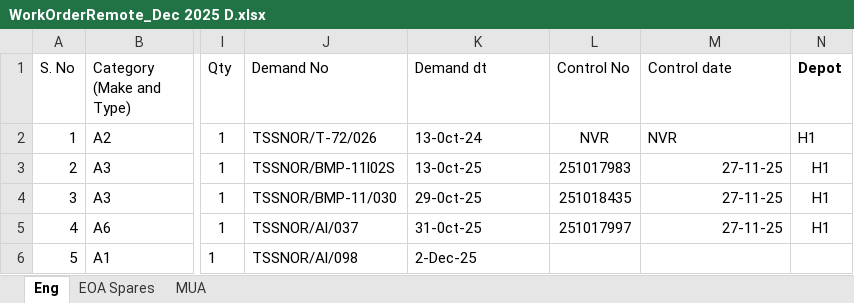
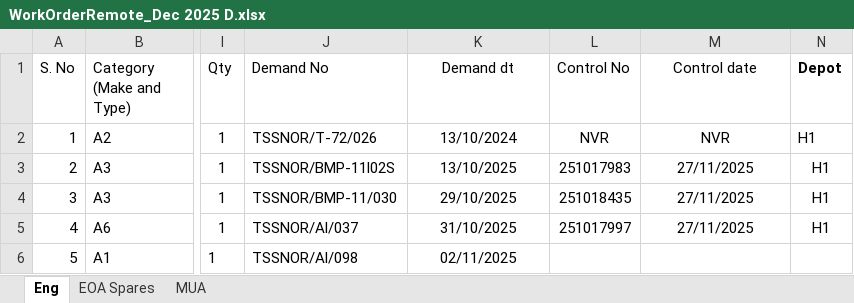
Before and after one commit to aptsoftware-git/fwDemo, an Excel workbook: data/FRS_cleaned/Dec/Fmn D Dec/WorkOrderRemote_Dec 2025 D.xlsx, sheet Eng, drawn as a sheet; only a part is shown, gaps mark what is left out; values as stored, in another font and other column widths than the file's, no borders; the diff names each change by its address in the sheet, - before the commit and + after, or states it on an @@ line.

```diff
--- a/data/FRS_cleaned/Dec/Fmn D Dec/WorkOrderRemote_Dec 2025 D.xlsx (sheet Eng)
+++ b/data/FRS_cleaned/Dec/Fmn D Dec/WorkOrderRemote_Dec 2025 D.xlsx (sheet Eng)
-K1:K6 alignment: left
+K1:K6 alignment: center
-M1:M2 alignment: left
+M1:M2 alignment: center
-K2 (Demand dt): 13-0ct-24
+K2 (Demand dt): 13/10/2024
-K3 (Demand dt): 13-0ct-25
+K3 (Demand dt): 13/10/2025
-M3:M5 (Control date): 27-11-25
+M3:M5 (Control date): 27/11/2025
-M3:M5 alignment: right
+M3:M5 alignment: center
-K4 (Demand dt): 29-0ct-25
+K4 (Demand dt): 29/10/2025
-K5 (Demand dt): 31-0ct-25
+K5 (Demand dt): 31/10/2025
-K6 (Demand dt): 2-Dec-25
+K6 (Demand dt): 02/11/2025
```
Also changed, not shown: sheet EOA Spares, sheet MUA, data/FRS_cleaned/Dec/Fmn D Dec/WorkOrderLocal_Dec 2025 D.xlsx, data/FRS_cleaned/Nov/Fmn D Nov/WorkOrderLocal_Nov 2025 D.xlsx, 1 other file.
